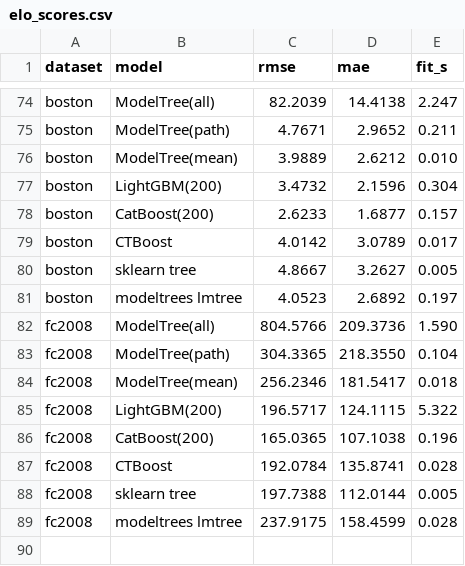
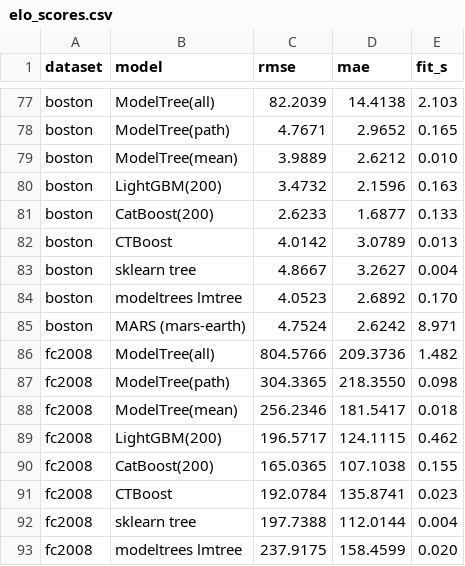
Before and after one commit to jkapila/mltreelib, a CSV file: benchmarks/elo_scores.csv, drawn as a sheet; only a part is shown, gaps mark what is left out; addresses are those after the commit; the diff covers the shown part only; the diff names each change by its address in the sheet, - before the commit and + after, or states it on an @@ line.

Commit message:
Fix na_coef predict panic; add mars-earth (Python MARS) to the arena
- core bug found by the defaults bake-off: a leaf fitted on fully-observed
  rows has empty NA-indicator terms; predicting a row with a missing value
  indexed na_coef out of bounds. Missingness on such a leaf now contributes
  zero (nothing learned) - with a regression test
- LinearModel::predict also treats short rows as missing cells (never panic)
- python scorer: MARS via mars-earth (module is pymars despite the README);
  scorers now validate CSV row widths loudly
- default_search: 600-row search subsample for speed

```diff
--- a/benchmarks/elo_scores.csv
+++ b/benchmarks/elo_scores.csv
-E77 (fit_s): 2.247
+E77 (fit_s): 2.103
-E78 (fit_s): 0.211
+E78 (fit_s): 0.165
-E80 (fit_s): 0.304
+E80 (fit_s): 0.163
-E81 (fit_s): 0.157
+E81 (fit_s): 0.133
-E82 (fit_s): 0.017
+E82 (fit_s): 0.013
-E83 (fit_s): 0.005
+E83 (fit_s): 0.004
-E84 (fit_s): 0.197
+E84 (fit_s): 0.170
+row 85: boston | MARS (mars-earth) | 4.7524 | 2.6242 | 8.971
-E86 (fit_s): 1.590
+E86 (fit_s): 1.482
-E87 (fit_s): 0.104
+E87 (fit_s): 0.098
-E89 (fit_s): 5.322
+E89 (fit_s): 0.462
-E90 (fit_s): 0.196
+E90 (fit_s): 0.155
-E91 (fit_s): 0.028
+E91 (fit_s): 0.023
-E92 (fit_s): 0.005
+E92 (fit_s): 0.004
-E93 (fit_s): 0.028
+E93 (fit_s): 0.020
```
Also changed, not shown: 3 added rows and 20 edited cells elsewhere in this file, 7 other files.
